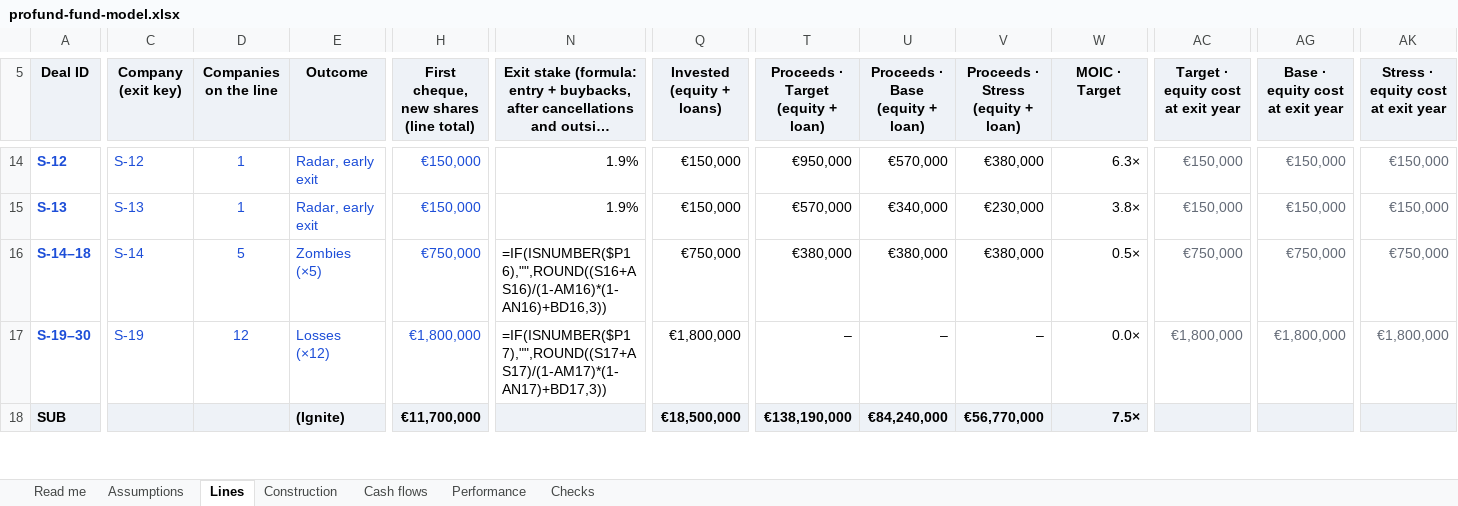
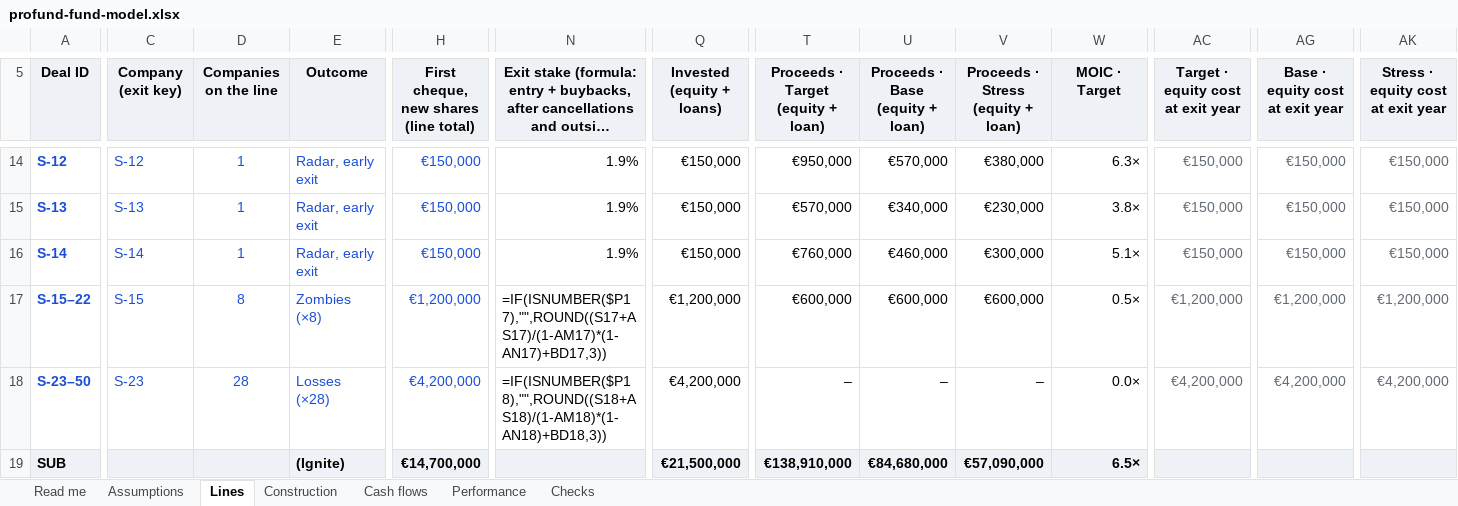
Before and after one commit to proplace-co/profund-vc, an Excel workbook: public/profund-fund-model.xlsx, sheet Lines, drawn as a sheet; only a part is shown, gaps mark what is left out; long unchanged cells end in …; values as stored, in another font and other column widths than the file's, no borders; formulas without a stored value are shown as written; removed rows and columns are numbered as before the commit, all else as after; rows hold the shown columns only; the diff covers the shown part only; the diff names each change by its address in the sheet, - before the commit and + after, or states it on an @@ line.

```diff
--- a/public/profund-fund-model.xlsx (sheet Lines)
+++ b/public/profund-fund-model.xlsx (sheet Lines)
-A16 (Deal ID): S-14–18
+A16 (Deal ID): S-14
-D16 (Companies on the line): 5
+D16 (Companies on the line): 1
-E16 (Outcome): Zombies (×5)
+E16 (Outcome): Radar, early exit
-H16: €750,000
+H16: €150,000
-N16: =IF(ISNUMBER($P16),"",ROUND((S16+AS16)/(1-AM16)*(1-AN16)+BD16,3))
+N16: 1.9%
-Q16 (Invested (equity + loans)): €750,000
+Q16 (Invested (equity + loans)): €150,000
-T16: €380,000
+T16: €760,000
-U16 (Proceeds · Base (equity + loan)): €380,000
+U16 (Proceeds · Base (equity + loan)): €460,000
-V16: €380,000
+V16: €300,000
-W16 (MOIC · Target): 0.5×
+W16 (MOIC · Target): 5.1×
-AC16: €750,000
+AC16: €150,000
-AG16 (Base · equity cost at exit year): €750,000
+AG16 (Base · equity cost at exit year): €150,000
-AK16: €750,000
+AK16: €150,000
+row 17: S-15–22 | S-15 | 8 | Zombies (×8) | €1,200,000 | =IF(ISNUMBER($P17),"",ROUND((S17+AS17)/(1-AM17)*(1-AN17)+BD17,3)) | €1,200,000 | €600,000 | €600,000 | €600,000 | 0.5× | €1,200,000 | €1,200,000 | €1,200,000
-A18 (Deal ID): S-19–30
+A18 (Deal ID): S-23–50
-C18 (Company (exit key)): S-19
+C18 (Company (exit key)): S-23
-D18 (Companies on the line): 12
+D18 (Companies on the line): 28
-E18 (Outcome): Losses (×12)
+E18 (Outcome): Losses (×28)
-H18: €1,800,000
+H18: €4,200,000
-N18: =IF(ISNUMBER($P17),"",ROUND((S17+AS17)/(1-AM17)*(1-AN17)+BD17,3))
+N18: =IF(ISNUMBER($P18),"",ROUND((S18+AS18)/(1-AM18)*(1-AN18)+BD18,3))
-Q18 (Invested (equity + loans)): €1,800,000
+Q18 (Invested (equity + loans)): €4,200,000
-AC18: €1,800,000
+AC18: €4,200,000
-AG18 (Base · equity cost at exit year): €1,800,000
+AG18 (Base · equity cost at exit year): €4,200,000
-AK18: €1,800,000
+AK18: €4,200,000
-row 18: SUB |  |  | (Ignite) | €11,700,000 |  | €18,500,000 | €138,190,000 | €84,240,000 | €56,770,000 | 7.5×
+row 19: SUB |  |  | (Ignite) | €14,700,000 |  | €21,500,000 | €138,910,000 | €84,680,000 | €57,090,000 | 6.5×
```
Also changed, not shown: 2 added rows, 2 removed rows and 171 edited cells elsewhere in this sheet, sheet Cash flows, sheet Checks, sheet Construction, sheet Performance, sheet Assumptions, sheet Read me, formulas that keep their value, 10 other files.
